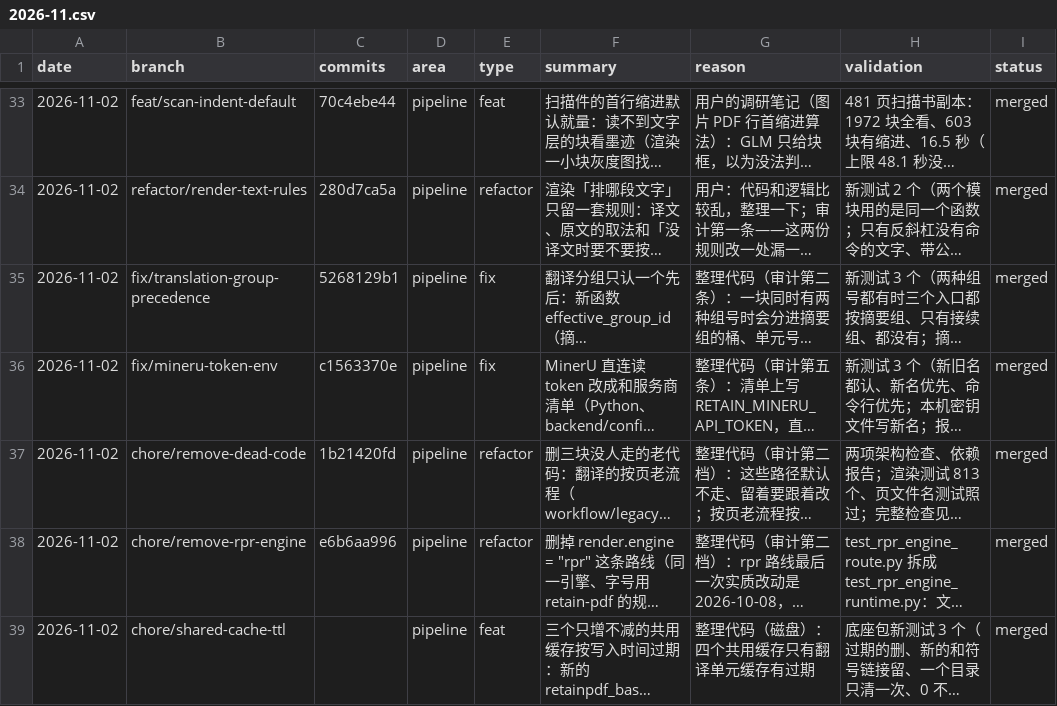
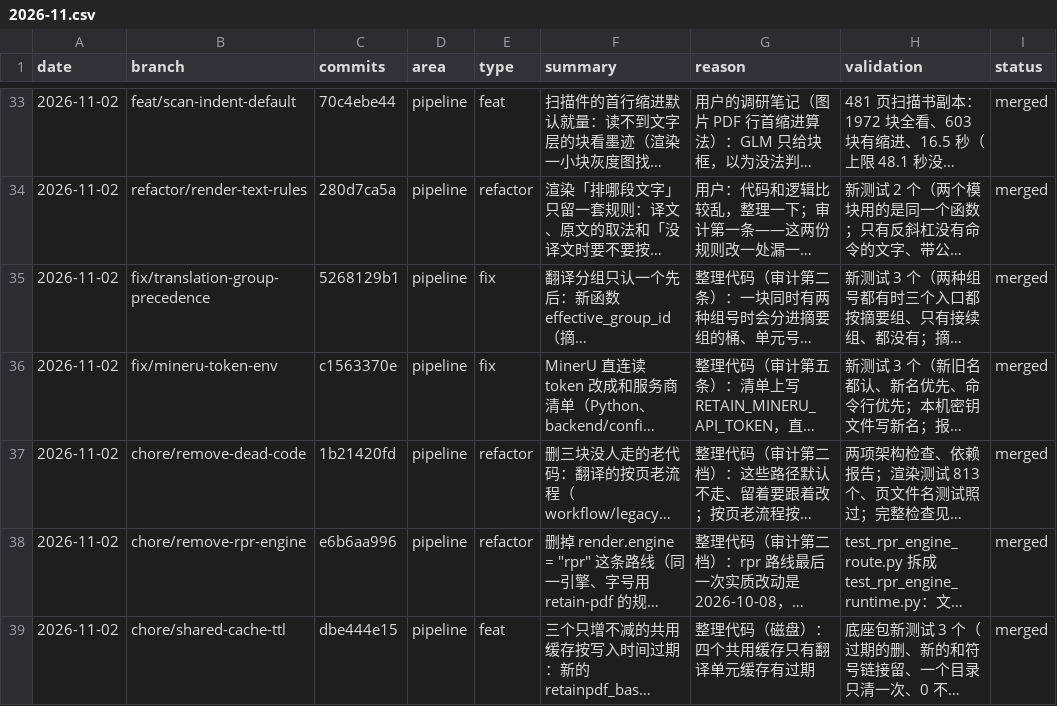
Before and after one commit to wxyhgk/retain-pdf, a CSV file: docs/ops/devlog/2026-11.csv, drawn as a sheet; only a part is shown, gaps mark what is left out; long unchanged cells end in …; the diff names each change by its address in the sheet, - before the commit and + after, or states it on an @@ line.

```diff
--- a/docs/ops/devlog/2026-11.csv
+++ b/docs/ops/devlog/2026-11.csv
-C39 (commits): (empty)
+C39 (commits): dbe444e15
```
